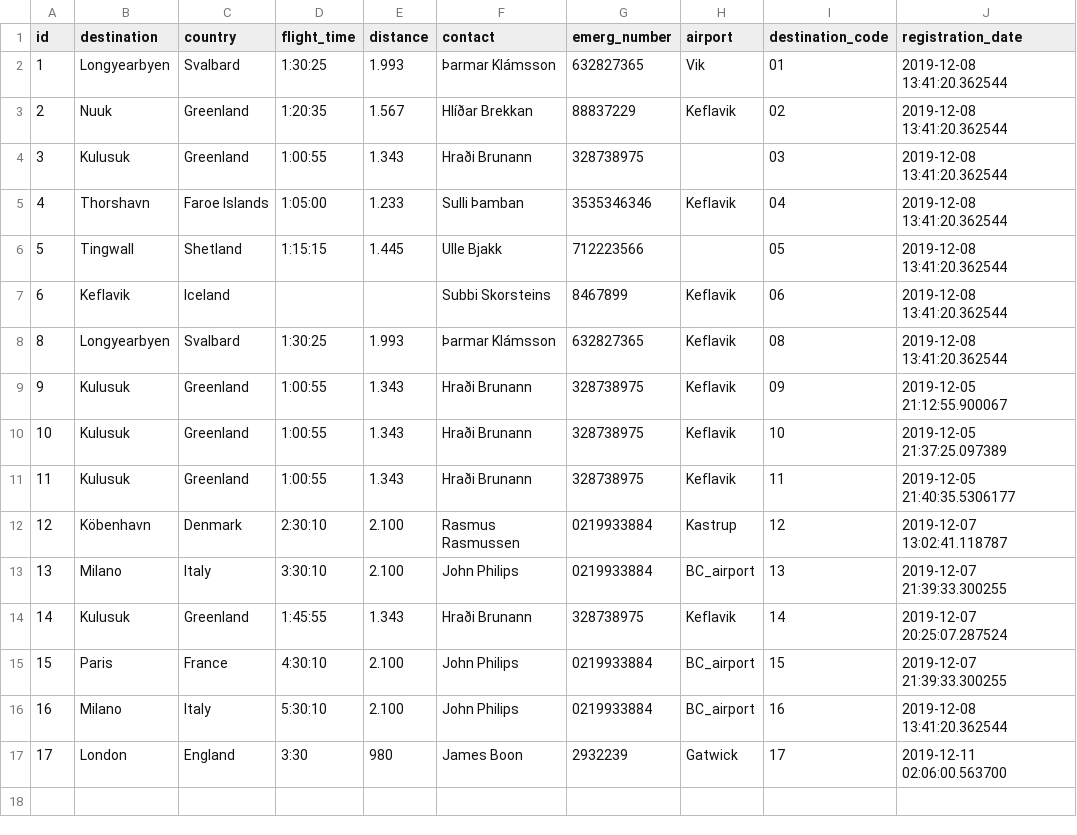
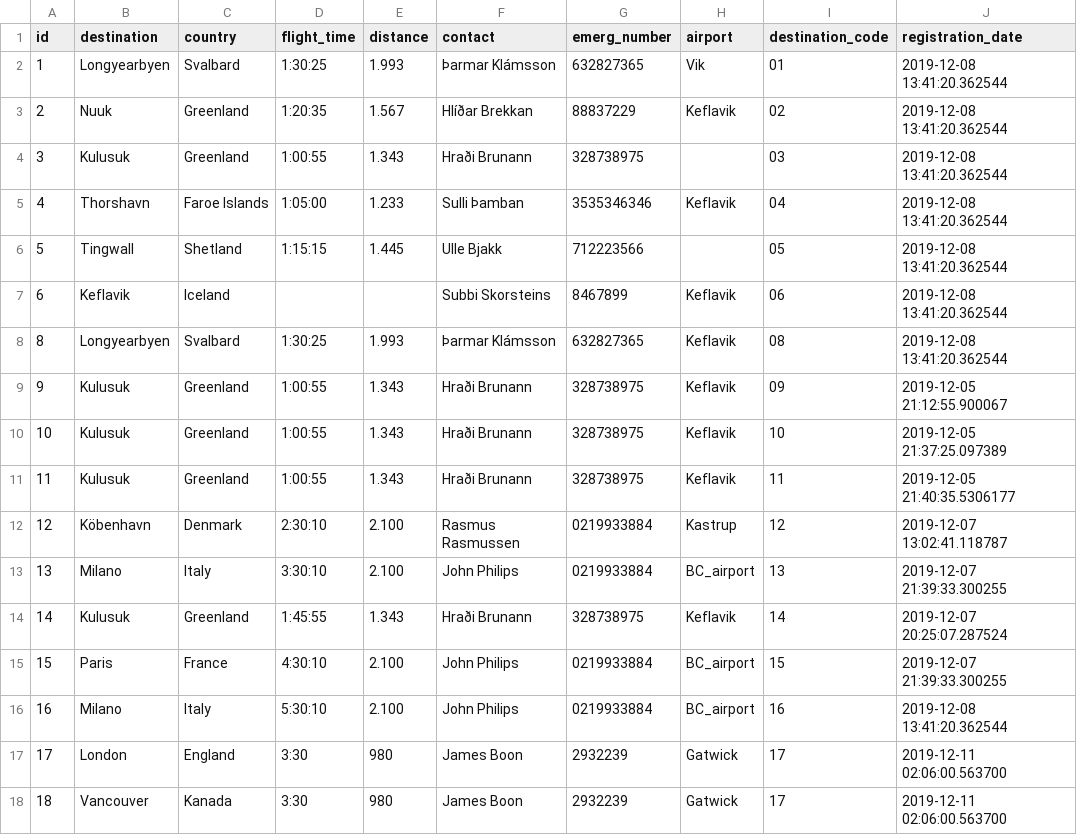
Before and after one commit to heidars19/3ja-vikna-verkefni, a CSV file: program_code/Data/Destinations.csv, drawn as a sheet; the diff names each change by its address in the sheet, - before the commit and + after, or states it on an @@ line.

```diff
--- a/program_code/Data/Destinations.csv
+++ b/program_code/Data/Destinations.csv
+row 18: 18 | Vancouver | Kanada | 3:30 | 980 | James Boon | 2932239 | Gatwick | 17 | 2019-12-11 02:06:00.563700
```
Also changed, not shown: 6 other files.
